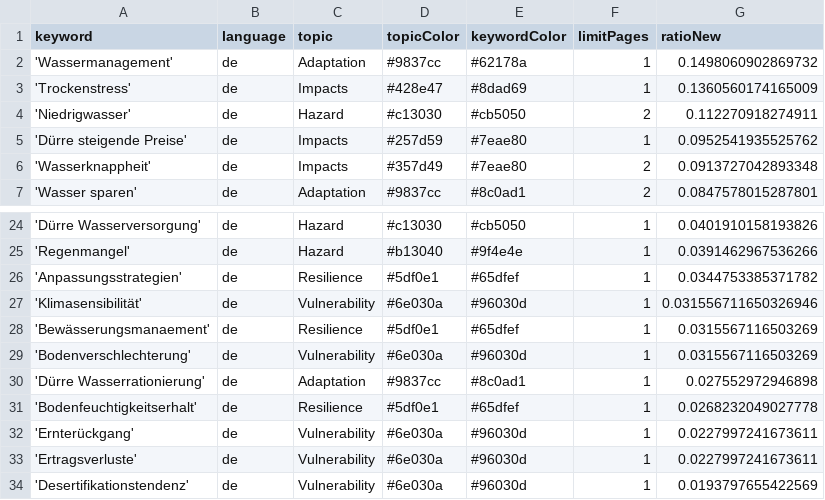
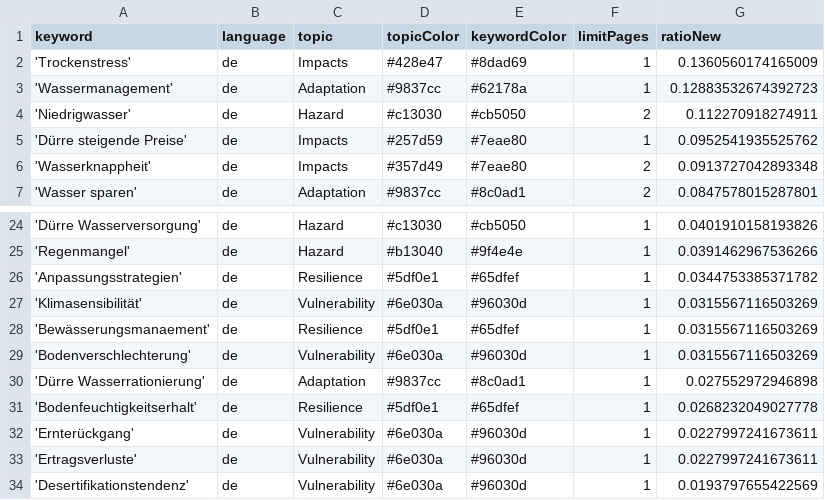
Before and after one commit to sonjanews/DroughtIsComing, a CSV file: keywords.csv, drawn as a sheet; only a part is shown, gaps mark what is left out.

Commit message:
Commit from GitHub Actions (harvest:0.0)

```diff
--- a/keywords.csv
+++ b/keywords.csv
@@ -1,4 +1,4 @@
 keyword,language,topic,topicColor,keywordColor,limitPages,ratioNew
-'Wassermanagement',de,Adaptation,#9837cc,#62178a,1,0.1498060902869732
 'Trockenstress',de,Impacts,#428e47,#8dad69,1,0.1360560174165009
+'Wassermanagement',de,Adaptation,#9837cc,#62178a,1,0.12883532674392723
 'Niedrigwasser',de,Hazard,#c13030,#cb5050,2,0.112270918274911
@@ -26,3 +26,3 @@ keyword,language,topic,topicColor,keywordColor,limitPages,ratioNew
 'Anpassungsstrategien',de,Resilience, #5df0e1, #65dfef,1,0.0344753385371782
-'Klimasensibilität',de,Vulnerability, #6e030a, #96030d,1,0.031556711650326946
+'Klimasensibilität',de,Vulnerability, #6e030a, #96030d,1,0.0315567116503269
 'Bewässerungsmanaement',de,Resilience, #5df0e1, #65dfef,1,0.0315567116503269
```
